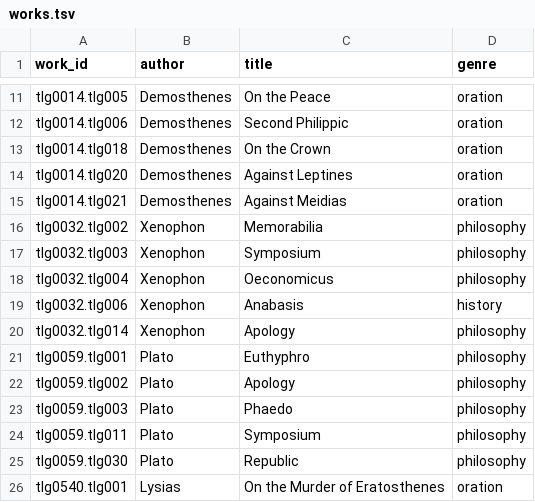
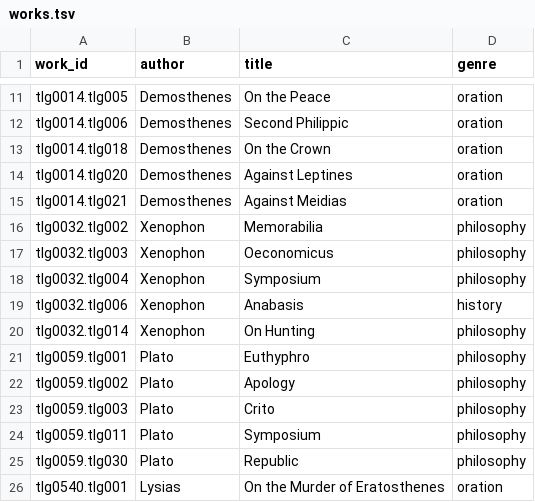
Before and after one commit to greek-learner-texts/vocabulary-corpus-prep, a TSV file: one/works.tsv, drawn as a sheet; only a part is shown, gaps mark what is left out.

Commit message:
Fix Xenophon work IDs and Crito/Phaedo mislabel
CORPUS.md had three errors:
- tlg0032.tlg003 is Oeconomicus, not Symposium
- tlg0032.tlg004 is Symposium, not Oeconomicus
- tlg0032.tlg014 is On Hunting (Cynegeticus), not Apology
  (Apology is tlg005 — not currently in corpus)

works.tsv: fixed Crito label (was "Phaedo"), fixed Xenophon work
titles to match actual Perseus CTS numbering.

Added TODO note about On Hunting vs Apology decision.

🐾 Generated with [Letta Code](https://letta.com)

Co-Authored-By: Letta Code <noreply@letta.com>

```diff
--- a/one/works.tsv
+++ b/one/works.tsv
@@ -16,9 +16,9 @@ tlg0014.tlg021	Demosthenes	Against Meidias	oration
 tlg0032.tlg002	Xenophon	Memorabilia	philosophy
-tlg0032.tlg003	Xenophon	Symposium	philosophy
-tlg0032.tlg004	Xenophon	Oeconomicus	philosophy
+tlg0032.tlg003	Xenophon	Oeconomicus	philosophy
+tlg0032.tlg004	Xenophon	Symposium	philosophy
 tlg0032.tlg006	Xenophon	Anabasis	history
-tlg0032.tlg014	Xenophon	Apology	philosophy
+tlg0032.tlg014	Xenophon	On Hunting	philosophy
 tlg0059.tlg001	Plato	Euthyphro	philosophy
 tlg0059.tlg002	Plato	Apology	philosophy
-tlg0059.tlg003	Plato	Phaedo	philosophy
+tlg0059.tlg003	Plato	Crito	philosophy
 tlg0059.tlg011	Plato	Symposium	philosophy
```
Also changed, not shown: 1 other file.
